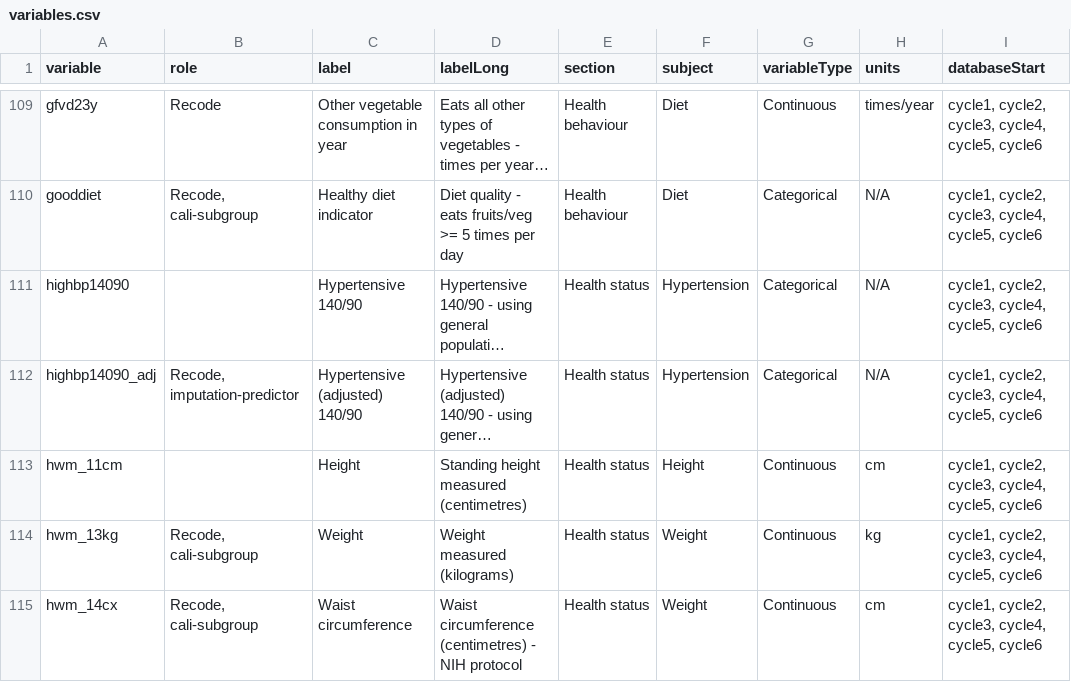
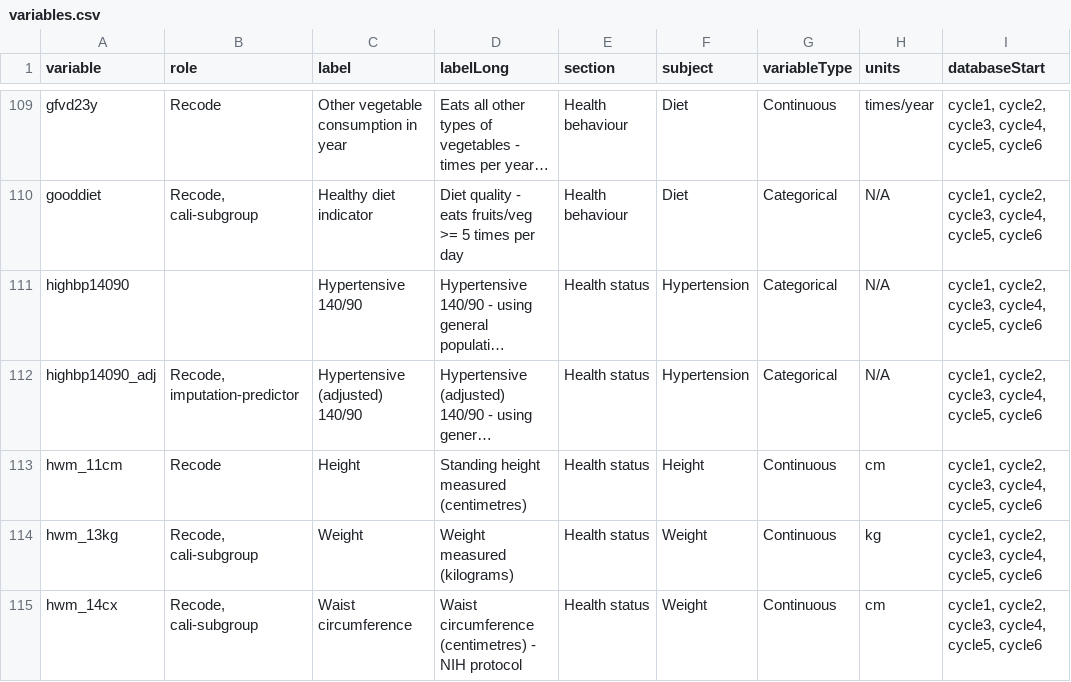
Before and after one commit to Big-Life-Lab/htnport, a CSV file: worksheets/variables.csv, drawn as a sheet; only a part is shown, gaps mark what is left out; long unchanged cells end in …; the diff names each change by its address in the sheet, - before the commit and + after, or states it on an @@ line.

```diff
--- a/worksheets/variables.csv
+++ b/worksheets/variables.csv
-B113 (role): (empty)
+B113 (role): Recode
```
Also changed, not shown: 1 other file.
